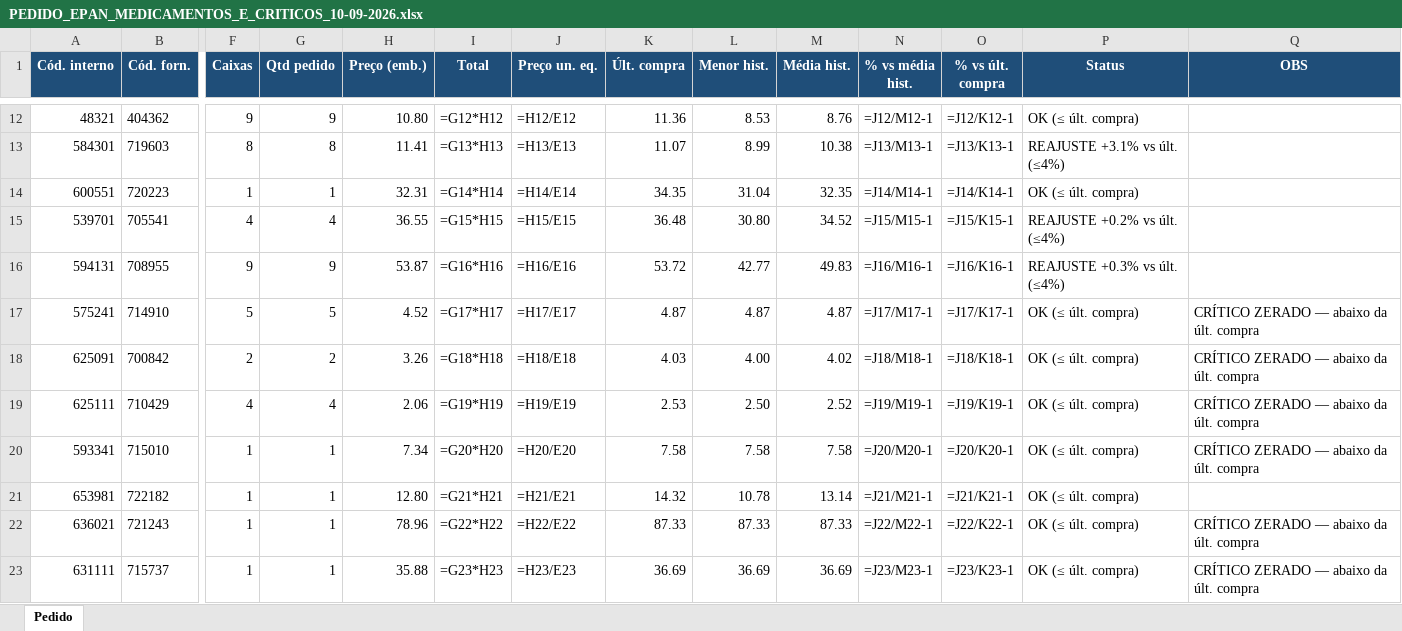
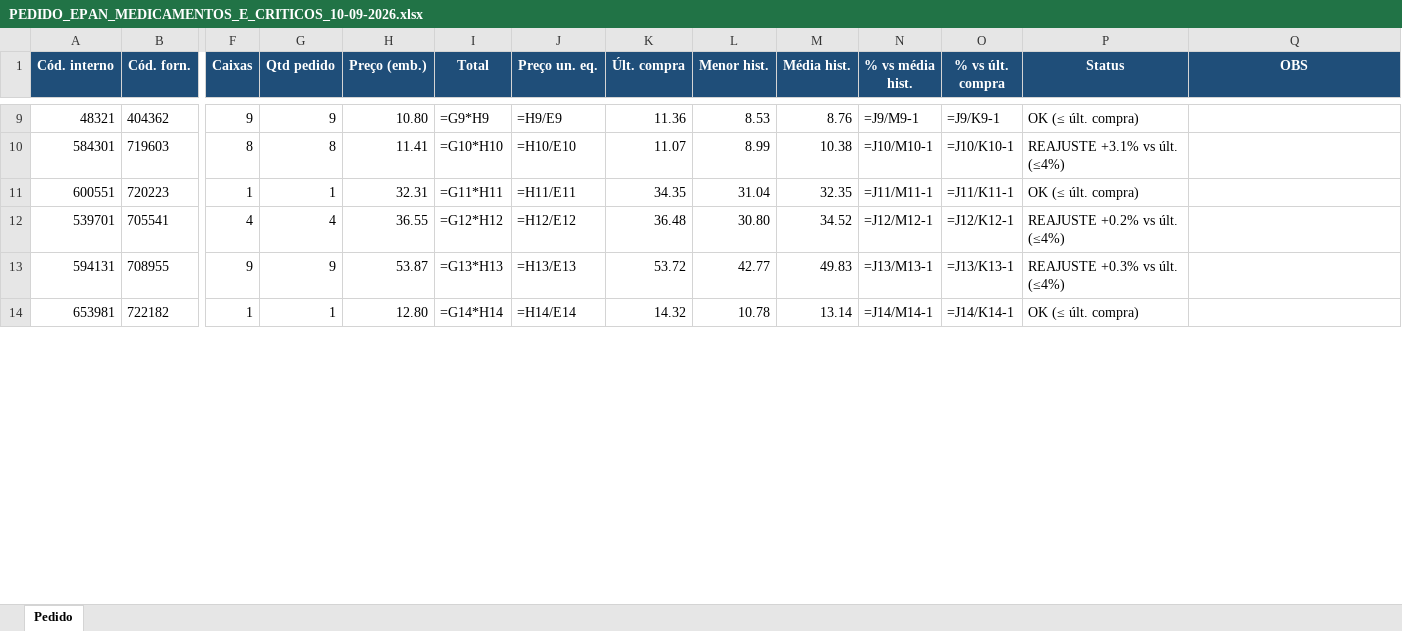
Before and after one commit to arthurrocha2025/farmarocha, an Excel workbook: cotacoes/2026-09-08/fechamento/PEDIDO_EPAN_MEDICAMENTOS_E_CRITICOS_10-09-2026.xlsx, sheet Pedido, drawn as a sheet; only a part is shown, gaps mark what is left out; values as stored, in another font and other column widths than the file's, no borders; formulas without a stored value are shown as written; removed rows and columns are numbered as before the commit, all else as after; rows hold the shown columns only; the diff covers the shown part only; the diff names each change by its address in the sheet, - before the commit and + after, or states it on an @@ line.

```diff
--- a/cotacoes/2026-09-08/fechamento/PEDIDO_EPAN_MEDICAMENTOS_E_CRITICOS_10-09-2026.xlsx (sheet Pedido)
+++ b/cotacoes/2026-09-08/fechamento/PEDIDO_EPAN_MEDICAMENTOS_E_CRITICOS_10-09-2026.xlsx (sheet Pedido)
-I9 (Total): =G12*H12
+I9 (Total): =G9*H9
-J9 (Preço un. eq.): =H12/E12
+J9 (Preço un. eq.): =H9/E9
-N9 (% vs média hist.): =J12/M12-1
+N9 (% vs média hist.): =J9/M9-1
-O9 (% vs últ. compra): =J12/K12-1
+O9 (% vs últ. compra): =J9/K9-1
-I10 (Total): =G13*H13
+I10 (Total): =G10*H10
-J10 (Preço un. eq.): =H13/E13
+J10 (Preço un. eq.): =H10/E10
-N10 (% vs média hist.): =J13/M13-1
+N10 (% vs média hist.): =J10/M10-1
-O10 (% vs últ. compra): =J13/K13-1
+O10 (% vs últ. compra): =J10/K10-1
-I11 (Total): =G14*H14
+I11 (Total): =G11*H11
-J11 (Preço un. eq.): =H14/E14
+J11 (Preço un. eq.): =H11/E11
-N11 (% vs média hist.): =J14/M14-1
+N11 (% vs média hist.): =J11/M11-1
-O11 (% vs últ. compra): =J14/K14-1
+O11 (% vs últ. compra): =J11/K11-1
-I12 (Total): =G15*H15
+I12 (Total): =G12*H12
-J12 (Preço un. eq.): =H15/E15
+J12 (Preço un. eq.): =H12/E12
-N12 (% vs média hist.): =J15/M15-1
+N12 (% vs média hist.): =J12/M12-1
-O12 (% vs últ. compra): =J15/K15-1
+O12 (% vs últ. compra): =J12/K12-1
-I13 (Total): =G16*H16
+I13 (Total): =G13*H13
-J13 (Preço un. eq.): =H16/E16
+J13 (Preço un. eq.): =H13/E13
-N13 (% vs média hist.): =J16/M16-1
+N13 (% vs média hist.): =J13/M13-1
-O13 (% vs últ. compra): =J16/K16-1
+O13 (% vs últ. compra): =J13/K13-1
-row 17: 575241 | 714910 | 5 | 5 | 4.52 | =G17*H17 | =H17/E17 | 4.87 | 4.87 | 4.87 | =J17/M17-1 | =J17/K17-1 | OK (≤ últ. compra) | CRÍTICO ZERADO — abaixo da últ. compra
-row 18: 625091 | 700842 | 2 | 2 | 3.26 | =G18*H18 | =H18/E18 | 4.03 | 4.00 | 4.02 | =J18/M18-1 | =J18/K18-1 | OK (≤ últ. compra) | CRÍTICO ZERADO — abaixo da últ. compra
-row 19: 625111 | 710429 | 4 | 4 | 2.06 | =G19*H19 | =H19/E19 | 2.53 | 2.50 | 2.52 | =J19/M19-1 | =J19/K19-1 | OK (≤ últ. compra) | CRÍTICO ZERADO — abaixo da últ. compra
-row 20: 593341 | 715010 | 1 | 1 | 7.34 | =G20*H20 | =H20/E20 | 7.58 | 7.58 | 7.58 | =J20/M20-1 | =J20/K20-1 | OK (≤ últ. compra) | CRÍTICO ZERADO — abaixo da últ. compra
-I14 (Total): =G21*H21
+I14 (Total): =G14*H14
-J14 (Preço un. eq.): =H21/E21
+J14 (Preço un. eq.): =H14/E14
-N14 (% vs média hist.): =J21/M21-1
+N14 (% vs média hist.): =J14/M14-1
-O14 (% vs últ. compra): =J21/K21-1
+O14 (% vs últ. compra): =J14/K14-1
-row 22: 636021 | 721243 | 1 | 1 | 78.96 | =G22*H22 | =H22/E22 | 87.33 | 87.33 | 87.33 | =J22/M22-1 | =J22/K22-1 | OK (≤ últ. compra) | CRÍTICO ZERADO — abaixo da últ. compra
-row 23: 631111 | 715737 | 1 | 1 | 35.88 | =G23*H23 | =H23/E23 | 36.69 | 36.69 | 36.69 | =J23/M23-1 | =J23/K23-1 | OK (≤ últ. compra) | CRÍTICO ZERADO — abaixo da últ. compra
```
Also changed, not shown: 67 removed rows, 409 edited cells and cell formats elsewhere in this sheet, cotacoes/2026-09-08/fechamento/PEDIDO_EPAN_DEMAIS_10-09-2026.xlsx, cotacoes/2026-09-08/fechamento/VERIFICACAO_PRECOS_EPAN_10-09-2026.xlsx, 2 other files.
